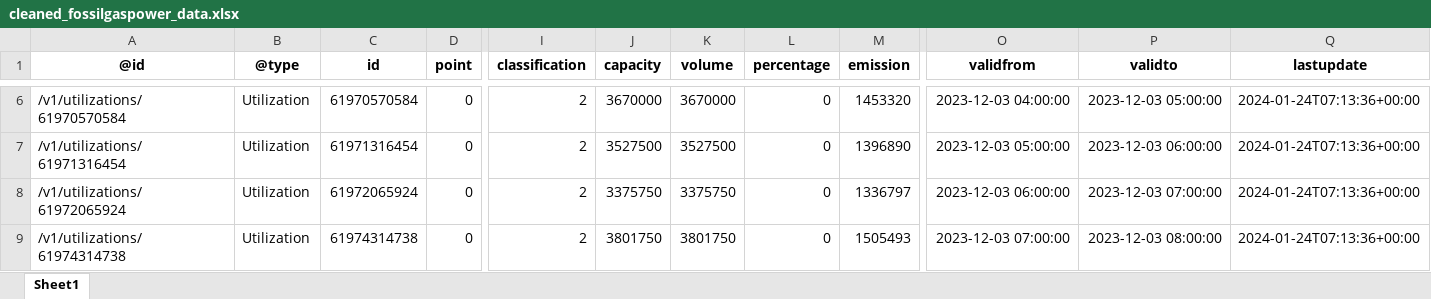
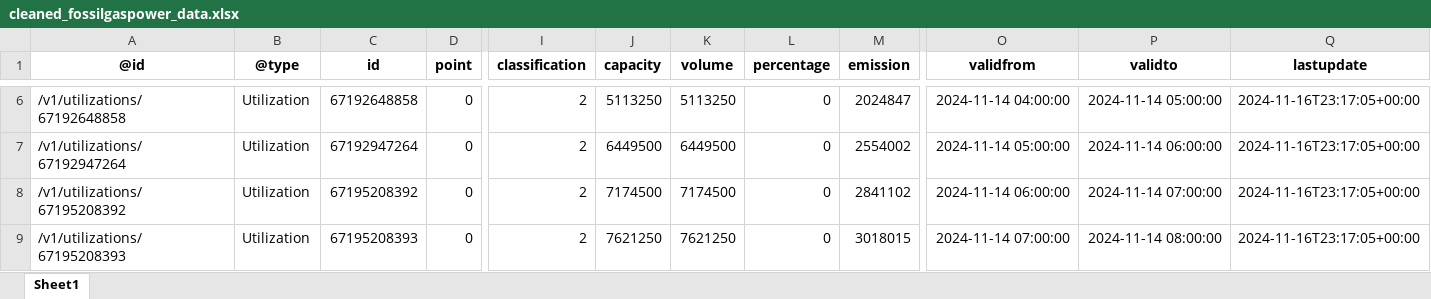
Before and after one commit to AbelA0902/E-Map-Gasunie, an Excel workbook: cleaned_fossilgaspower_data.xlsx, sheet Sheet1, drawn as a sheet; only a part is shown, gaps mark what is left out; values as stored, in another font and other column widths than the file's, no borders; the diff covers the shown part only; the diff names each change by its address in the sheet, - before the commit and + after, or states it on an @@ line.

```diff
--- a/cleaned_fossilgaspower_data.xlsx (sheet Sheet1)
+++ b/cleaned_fossilgaspower_data.xlsx (sheet Sheet1)
-A6 (@id): /v1/utilizations/61970570584
+A6 (@id): /v1/utilizations/67192648858
-C6 (id): 61970570584
+C6 (id): 67192648858
-J6 (capacity): 3670000
+J6 (capacity): 5113250
-K6 (volume): 3670000
+K6 (volume): 5113250
-M6 (emission): 1453320
+M6 (emission): 2024847
-O6 (validfrom): 2023-12-03 04:00:00
+O6 (validfrom): 2024-11-14 04:00:00
-P6 (validto): 2023-12-03 05:00:00
+P6 (validto): 2024-11-14 05:00:00
-Q6:Q9 (lastupdate): 2024-01-24T07:13:36+00:00
+Q6:Q9 (lastupdate): 2024-11-16T23:17:05+00:00
-A7 (@id): /v1/utilizations/61971316454
+A7 (@id): /v1/utilizations/67192947264
-C7 (id): 61971316454
+C7 (id): 67192947264
-J7 (capacity): 3527500
+J7 (capacity): 6449500
-K7 (volume): 3527500
+K7 (volume): 6449500
-M7 (emission): 1396890
+M7 (emission): 2554002
-O7 (validfrom): 2023-12-03 05:00:00
+O7 (validfrom): 2024-11-14 05:00:00
-P7 (validto): 2023-12-03 06:00:00
+P7 (validto): 2024-11-14 06:00:00
-A8 (@id): /v1/utilizations/61972065924
+A8 (@id): /v1/utilizations/67195208392
-C8 (id): 61972065924
+C8 (id): 67195208392
-J8 (capacity): 3375750
+J8 (capacity): 7174500
-K8 (volume): 3375750
+K8 (volume): 7174500
-M8 (emission): 1336797
+M8 (emission): 2841102
-O8 (validfrom): 2023-12-03 06:00:00
+O8 (validfrom): 2024-11-14 06:00:00
-P8 (validto): 2023-12-03 07:00:00
+P8 (validto): 2024-11-14 07:00:00
-A9 (@id): /v1/utilizations/61974314738
+A9 (@id): /v1/utilizations/67195208393
-C9 (id): 61974314738
+C9 (id): 67195208393
-J9 (capacity): 3801750
+J9 (capacity): 7621250
-K9 (volume): 3801750
+K9 (volume): 7621250
-M9 (emission): 1505493
+M9 (emission): 3018015
-O9 (validfrom): 2023-12-03 07:00:00
+O9 (validfrom): 2024-11-14 07:00:00
-P9 (validto): 2023-12-03 08:00:00
+P9 (validto): 2024-11-14 08:00:00
```
Also changed, not shown: 1120 edited cells elsewhere in this sheet, cleaned_wind_data.xlsx, 11 other files.
